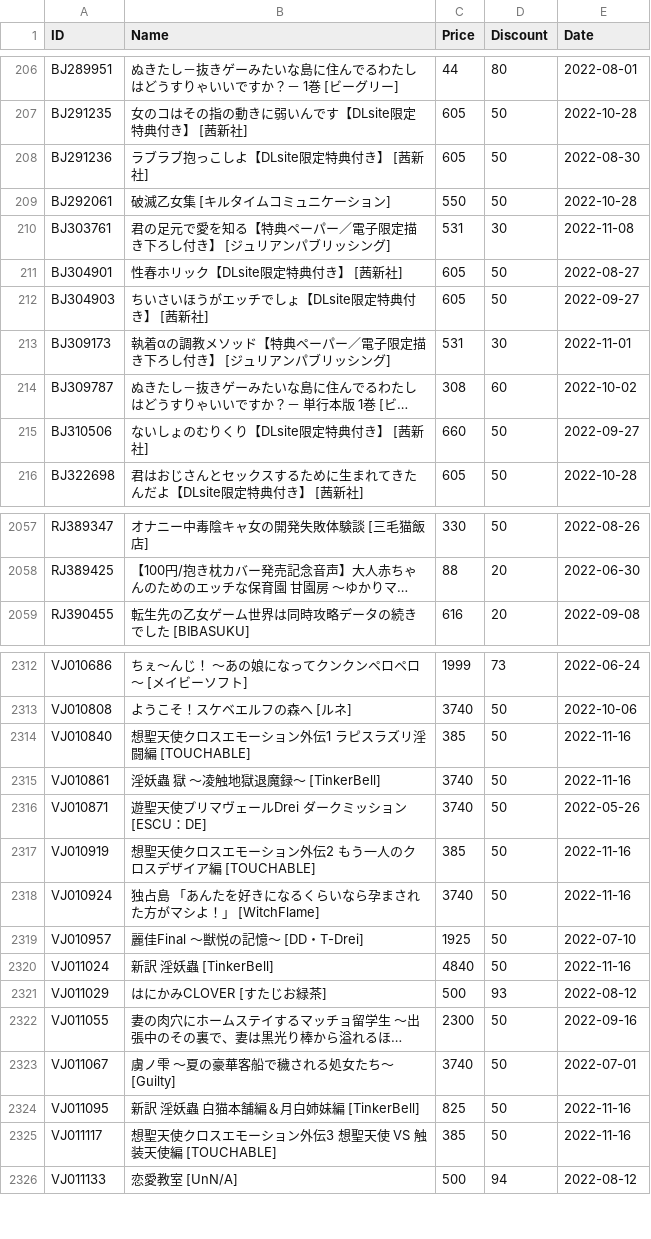
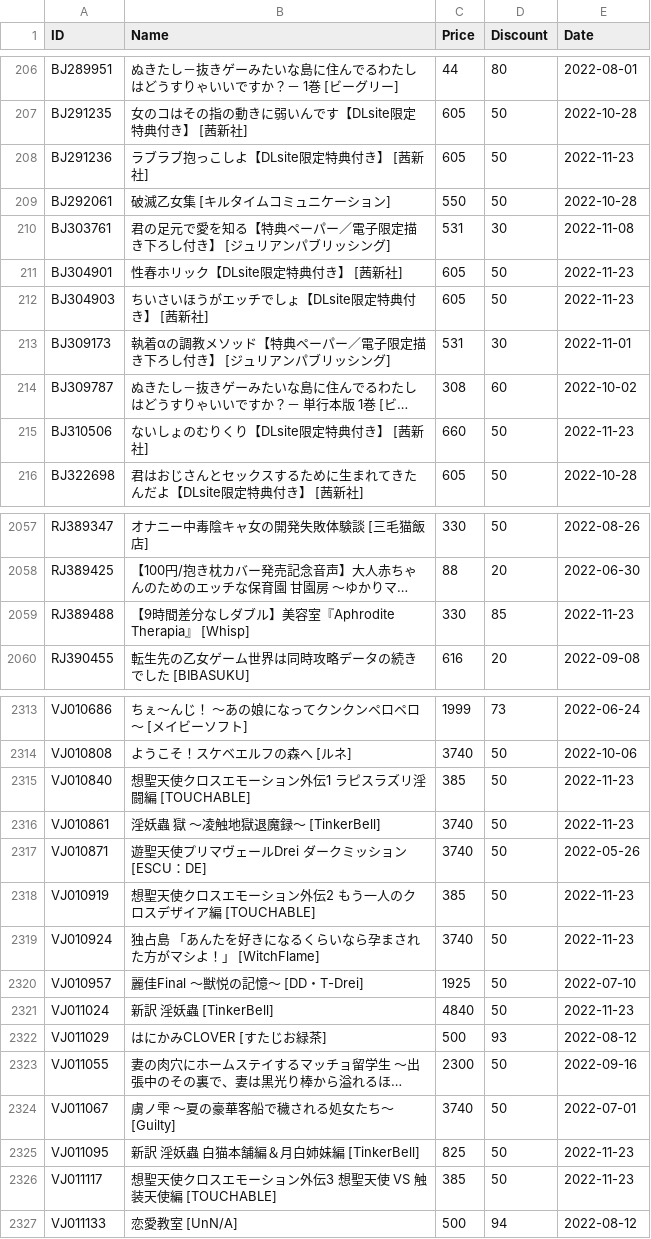
Before and after one commit to imba-tjd/DLWatcher, a CSV file: data.csv, drawn as a sheet; only a part is shown, gaps mark what is left out; long unchanged cells end in …; addresses are those after the commit; the diff covers the shown part only; the diff names each change by its address in the sheet, - before the commit and + after, or states it on an @@ line.

```diff
--- a/data.csv
+++ b/data.csv
-E208 (Date): 2022-08-30
+E208 (Date): 2022-11-23
-E211 (Date): 2022-08-27
+E211 (Date): 2022-11-23
-E212 (Date): 2022-09-27
+E212 (Date): 2022-11-23
-E215 (Date): 2022-09-27
+E215 (Date): 2022-11-23
+row 2059: RJ389488 | 【9時間差分なしダブル】美容室『Aphrodite Therapia』 [Whisp] | 330 | 85 | 2022-11-23
-E2315:E2316 (Date): 2022-11-16
+E2315:E2316 (Date): 2022-11-23
-E2318:E2319 (Date): 2022-11-16
+E2318:E2319 (Date): 2022-11-23
-E2321 (Date): 2022-11-16
+E2321 (Date): 2022-11-23
-E2325:E2326 (Date): 2022-11-16
+E2325:E2326 (Date): 2022-11-23
```
Also changed, not shown: 44 edited cells elsewhere in this file, 1 other file.
